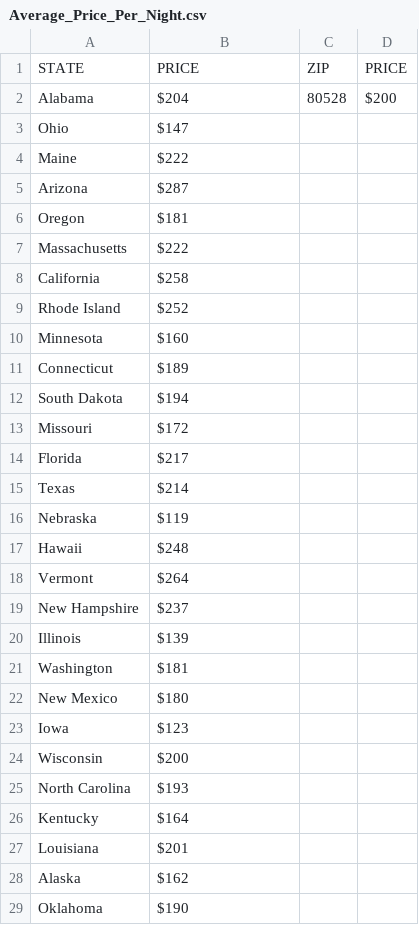
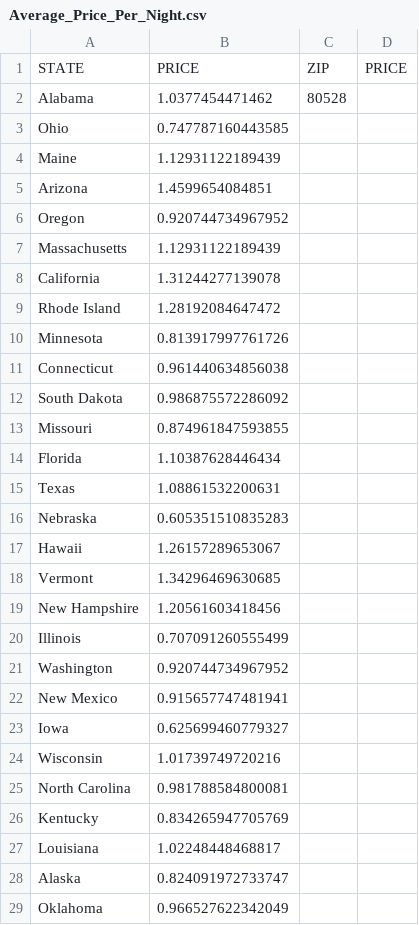
Before and after one commit to StockTown/STR_Base_Price, a CSV file: Average_Price_Per_Night.csv, drawn as a sheet; only a part is shown; the diff covers the shown part only.

Commit message:
Update Average_Price_Per_Night.csv
Updated Price format so be a percentage of the national averag.

```diff
--- a/Average_Price_Per_Night.csv
+++ b/Average_Price_Per_Night.csv
@@ -2,28 +2,28 @@ STATE,PRICE, ZIP, PRICE
-Alabama,$204, 80528, $200
-Ohio,$147,,
-Maine,$222,,
-Arizona,$287,,
-Oregon,$181,,
-Massachusetts,$222,,
-California,$258,,
-Rhode Island,$252,,
-Minnesota,$160,,
-Connecticut,$189,,
-South Dakota,$194,,
-Missouri,$172,,
-Florida,$217,,
-Texas,$214,,
-Nebraska,$119,,
-Hawaii,$248,,
-Vermont,$264,,
-New Hampshire,$237,,
-Illinois,$139,,
-Washington,$181,,
-New Mexico,$180,,
-Iowa,$123,,
-Wisconsin,$200,,
-North Carolina,$193,,
-Kentucky,$164,,
-Louisiana,$201,,
-Alaska,$162,,
-Oklahoma,$190,,
+Alabama,	1.0377454471462,	80528,	
+Ohio,	0.747787160443585,,		
+Maine,	1.12931122189439,,		
+Arizona,	1.4599654084851,,	
+Oregon,	0.920744734967952,,		
+Massachusetts,	1.12931122189439,,		
+California,	1.31244277139078,,		
+Rhode Island,	1.28192084647472,,		
+Minnesota,	0.813917997761726,,		
+Connecticut,	0.961440634856038,,		
+South Dakota,	0.986875572286092,,		
+Missouri,	0.874961847593855,,		
+Florida,	1.10387628446434,,		
+Texas,	1.08861532200631,,		
+Nebraska,	0.605351510835283,,		
+Hawaii,	1.26157289653067,,		
+Vermont,	1.34296469630685,,		
+New Hampshire,	1.20561603418456,,		
+Illinois,	0.707091260555499,,		
+Washington,	0.920744734967952,,		
+New Mexico,	0.915657747481941,,		
+Iowa,	0.625699460779327,,		
+Wisconsin,	1.01739749720216,,		
+North Carolina,	0.981788584800081,,		
+Kentucky,	0.834265947705769,,		
+Louisiana,	1.02248448468817,,		
+Alaska,	0.824091972733747,,		
+Oklahoma,	0.966527622342049,,		
```
Also changed, not shown: 22 edited cells elsewhere in this file.
